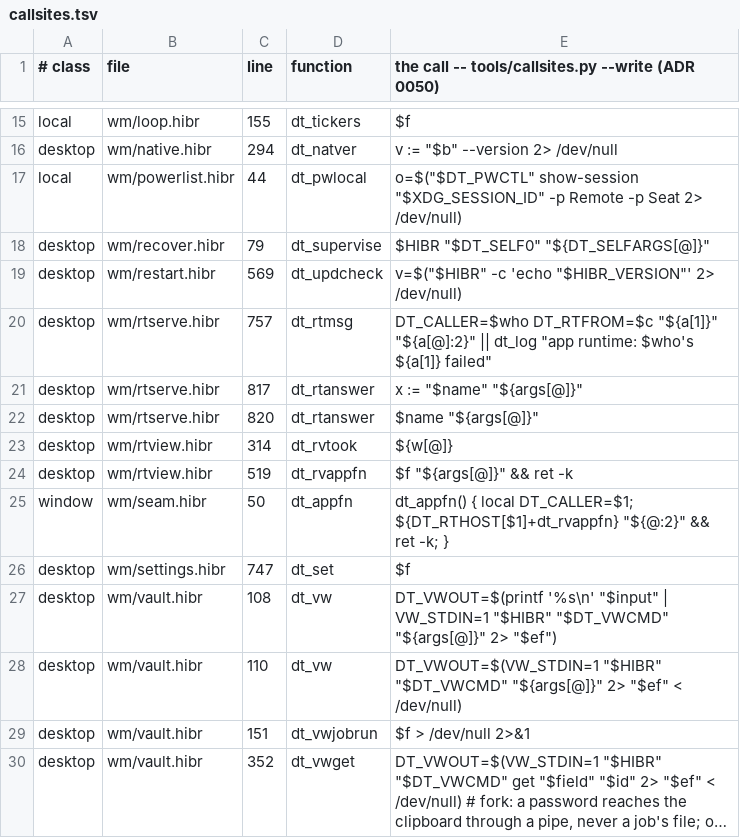
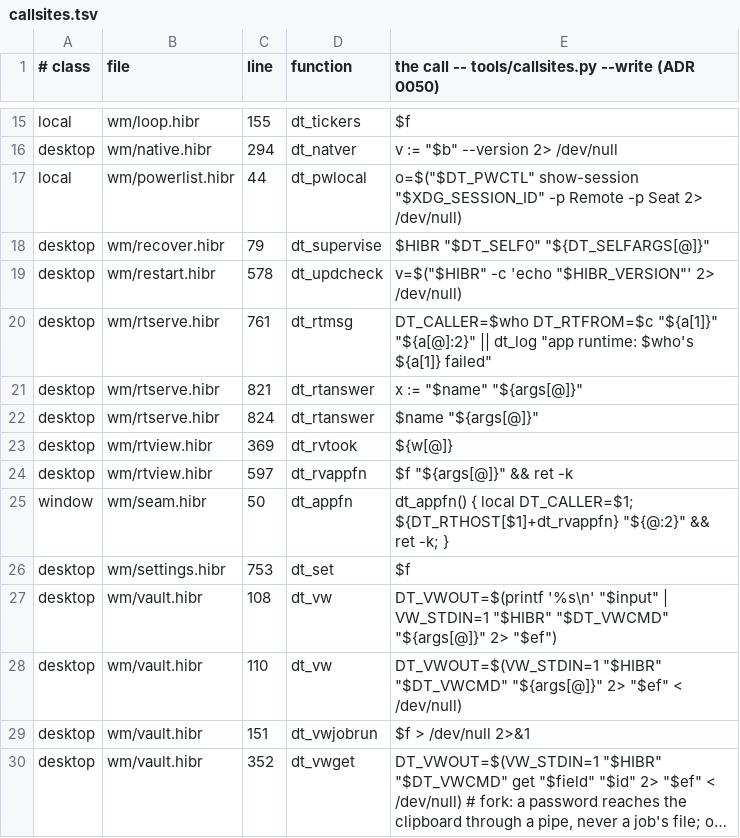
Before and after one commit to osakka/hibr, a TSV file: programs/desktop/callsites.tsv, drawn as a sheet; only a part is shown, gaps mark what is left out; long unchanged cells end in ….

```diff
--- a/programs/desktop/callsites.tsv
+++ b/programs/desktop/callsites.tsv
@@ -18,10 +18,10 @@ local	wm/powerlist.hibr	44	dt_pwlocal	o=$("$DT_PWCTL" show-session "$XDG_SESSION
 desktop	wm/recover.hibr	79	dt_supervise	"$HIBR" "$DT_SELF0" "${DT_SELFARGS[@]}"
-desktop	wm/restart.hibr	569	dt_updcheck	v=$("$HIBR" -c 'echo "$HIBR_VERSION"' 2> /dev/null)
-desktop	wm/rtserve.hibr	757	dt_rtmsg	DT_CALLER=$who DT_RTFROM=$c "${a[1]}" "${a[@]:2}" || dt_log "app runtime: $who's ${a[1]} failed"
-desktop	wm/rtserve.hibr	817	dt_rtanswer	x := "$name" "${args[@]}"
-desktop	wm/rtserve.hibr	820	dt_rtanswer	"$name" "${args[@]}"
-desktop	wm/rtview.hibr	314	dt_rvtook	"${w[@]}"
-desktop	wm/rtview.hibr	519	dt_rvappfn	"$f" "${args[@]}" && ret -k
+desktop	wm/restart.hibr	578	dt_updcheck	v=$("$HIBR" -c 'echo "$HIBR_VERSION"' 2> /dev/null)
+desktop	wm/rtserve.hibr	761	dt_rtmsg	DT_CALLER=$who DT_RTFROM=$c "${a[1]}" "${a[@]:2}" || dt_log "app runtime: $who's ${a[1]} failed"
+desktop	wm/rtserve.hibr	821	dt_rtanswer	x := "$name" "${args[@]}"
+desktop	wm/rtserve.hibr	824	dt_rtanswer	"$name" "${args[@]}"
+desktop	wm/rtview.hibr	369	dt_rvtook	"${w[@]}"
+desktop	wm/rtview.hibr	597	dt_rvappfn	"$f" "${args[@]}" && ret -k
 window	wm/seam.hibr	50	dt_appfn	dt_appfn() { local DT_CALLER=$1; ${DT_RTHOST[$1]+dt_rvappfn} "${@:2}" && ret -k; }
-desktop	wm/settings.hibr	747	dt_set	"$f"
+desktop	wm/settings.hibr	753	dt_set	"$f"
 desktop	wm/vault.hibr	108	dt_vw	DT_VWOUT=$(printf '%s\n' "$input" | VW_STDIN=1 "$HIBR" "$DT_VWCMD" "${args[@]}" 2> "$ef")
```
Also changed, not shown: programs/desktop/interface.tsv, programs/desktop/seamcalls.tsv, 1 other file.
